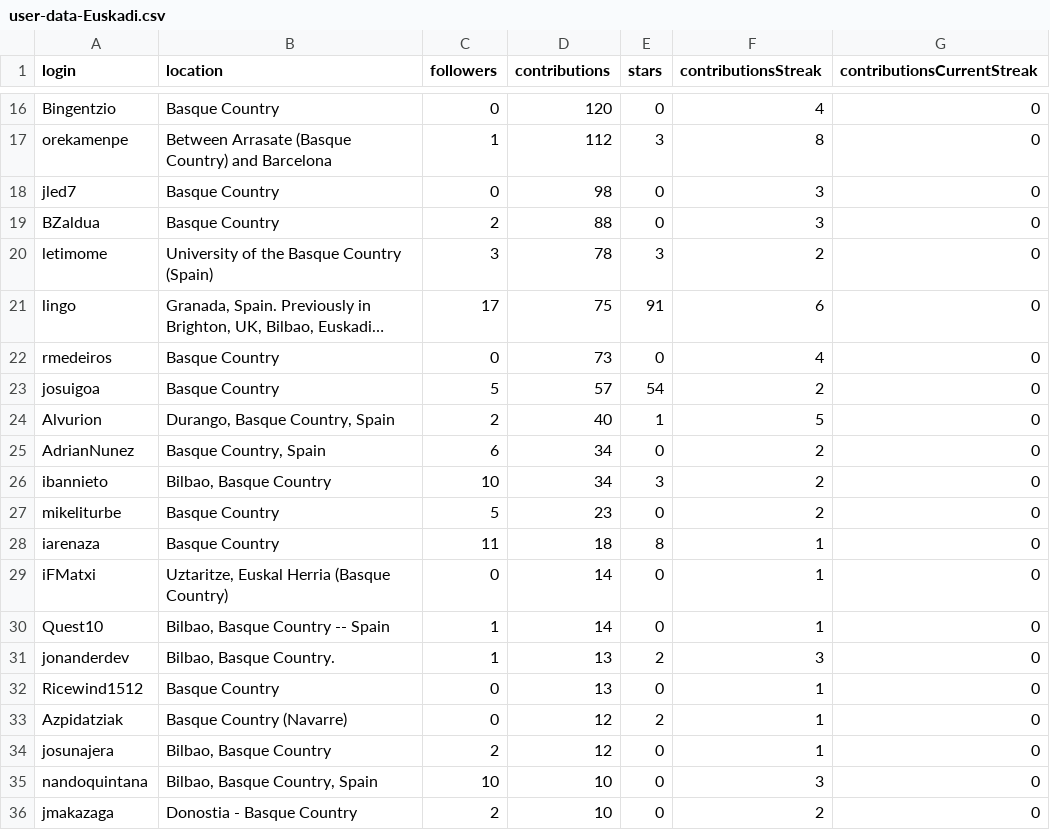
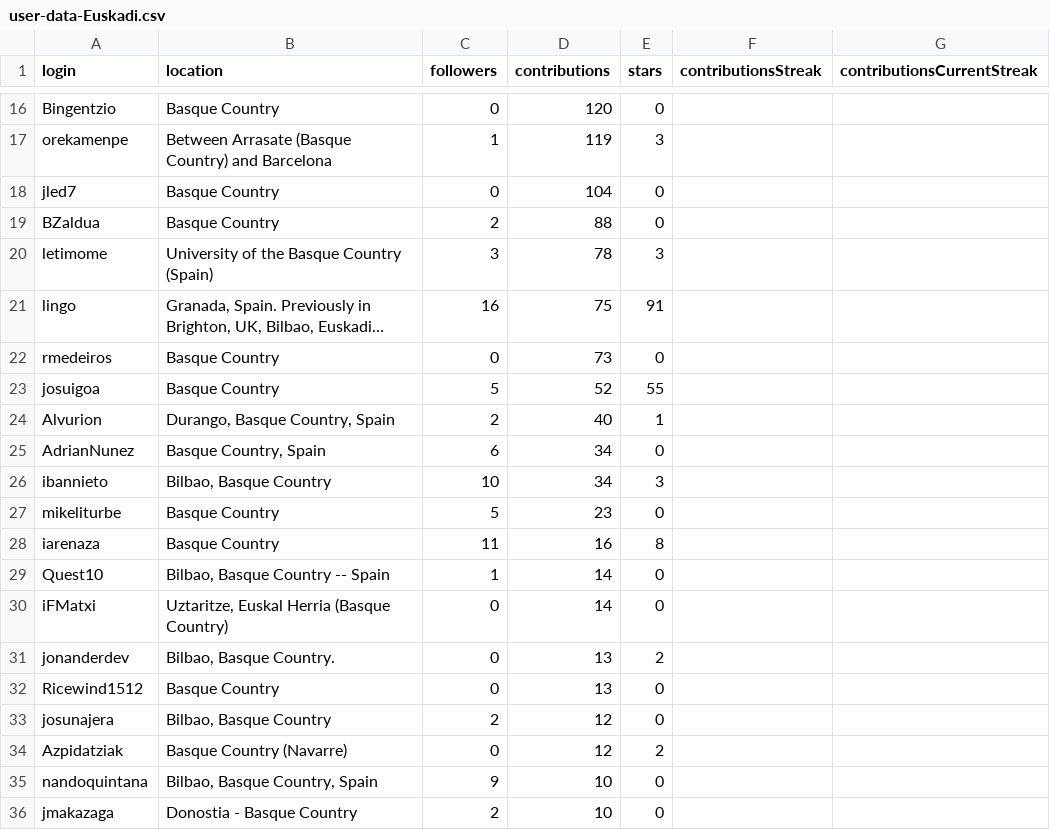
Before and after one commit to JJ/top-github-users-data, a CSV file: data/user-data-Euskadi.csv, drawn as a sheet; only a part is shown, gaps mark what is left out; long unchanged cells end in …; removed rows and columns are numbered as before the commit, all else as after; the diff covers the shown part only; the diff names each change by its address in the sheet, - before the commit and + after, or states it on an @@ line.

```diff
--- a/data/user-data-Euskadi.csv
+++ b/data/user-data-Euskadi.csv
-F16 (contributionsStreak): 4
+F16 (contributionsStreak): (empty)
-G16:G28 (contributionsCurrentStreak): 0
+G16:G28 (contributionsCurrentStreak): (empty)
-D17 (contributions): 112
+D17 (contributions): 119
-F17 (contributionsStreak): 8
+F17 (contributionsStreak): (empty)
-D18 (contributions): 98
+D18 (contributions): 104
-F18:F19 (contributionsStreak): 3
+F18:F19 (contributionsStreak): (empty)
-F20 (contributionsStreak): 2
+F20 (contributionsStreak): (empty)
-C21 (followers): 17
+C21 (followers): 16
-F21 (contributionsStreak): 6
+F21 (contributionsStreak): (empty)
-F22 (contributionsStreak): 4
+F22 (contributionsStreak): (empty)
-D23 (contributions): 57
+D23 (contributions): 52
-E23 (stars): 54
+E23 (stars): 55
-F23 (contributionsStreak): 2
+F23 (contributionsStreak): (empty)
-F24 (contributionsStreak): 5
+F24 (contributionsStreak): (empty)
-F25:F27 (contributionsStreak): 2
+F25:F27 (contributionsStreak): (empty)
-D28 (contributions): 18
+D28 (contributions): 16
-F28 (contributionsStreak): 1
+F28 (contributionsStreak): (empty)
-row 29: iFMatxi | Uztaritze, Euskal Herria (Basque Country) | 0 | 14 | 0 | 1 | 0
-F29 (contributionsStreak): 1
+F29 (contributionsStreak): (empty)
-G29 (contributionsCurrentStreak): 0
+G29 (contributionsCurrentStreak): (empty)
+row 30: iFMatxi | Uztaritze, Euskal Herria (Basque Country) | 0 | 14 | 0
-C31 (followers): 1
+C31 (followers): 0
-F31 (contributionsStreak): 3
+F31 (contributionsStreak): (empty)
-G31:G32 (contributionsCurrentStreak): 0
+G31:G32 (contributionsCurrentStreak): (empty)
-F32 (contributionsStreak): 1
+F32 (contributionsStreak): (empty)
-row 33: Azpidatziak | Basque Country (Navarre) | 0 | 12 | 2 | 1 | 0
-F33 (contributionsStreak): 1
+F33 (contributionsStreak): (empty)
-G33 (contributionsCurrentStreak): 0
+G33 (contributionsCurrentStreak): (empty)
+row 34: Azpidatziak | Basque Country (Navarre) | 0 | 12 | 2
-C35 (followers): 10
+C35 (followers): 9
-F35 (contributionsStreak): 3
+F35 (contributionsStreak): (empty)
-G35:G36 (contributionsCurrentStreak): 0
+G35:G36 (contributionsCurrentStreak): (empty)
-F36 (contributionsStreak): 2
+F36 (contributionsStreak): (empty)
```
Also changed, not shown: 4 added rows, 5 removed rows and 70 edited cells elsewhere in this file, data/processed/aggregated-top-Euskadi.csv, data/processed/aggregated-top-Extremadura.csv, 17 other files.
